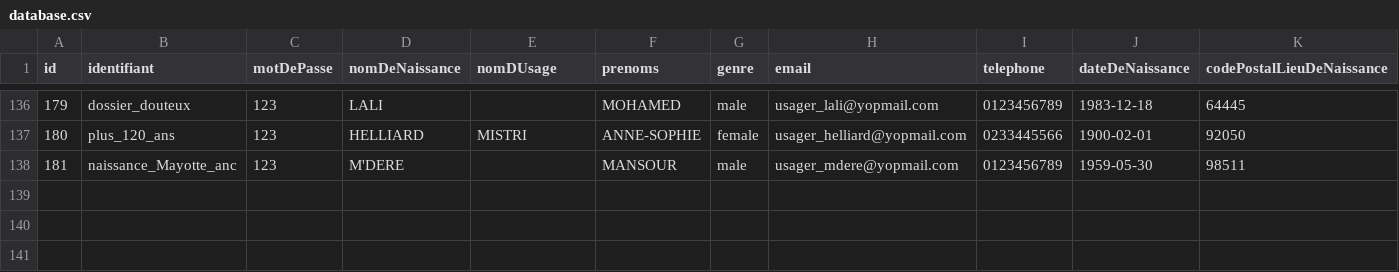
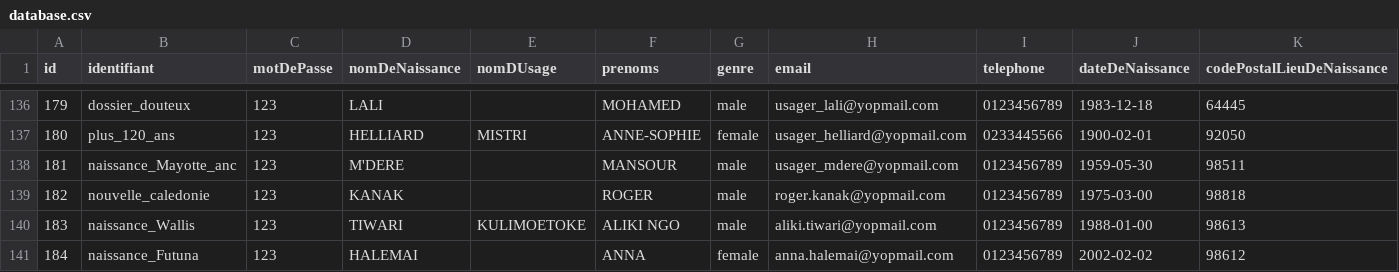
Before and after one commit to france-connect/identity-provider-example, a CSV file: database.csv, drawn as a sheet; only a part is shown, gaps mark what is left out; rows hold the shown columns only; the diff names each change by its address in the sheet, - before the commit and + after, or states it on an @@ line.

Commit message:
Update database.csv
Bonjour,
Pourriez-vous intégrer les 3 enregistrements (des id n°182 à 184) dans votre base pour les tests fonctionnels du Casier Judiciaire National  (Ministère de la Justice) ?
- Pour la Nouvelle Calédonie qu'il n'y a pas en base
- Un code commune sur Wallis
- Un code commune sur Futuna
Nous en avons besoin comme jeu de données pour intégrer Wallis et Futuna au CJN. La Nouvelle Calédonie étant exclue et on a besoin de le vérifier.
    En vous remerciant d'avance
    Frédéric SUEUR
    Ministère de la Justice

```diff
--- a/database.csv
+++ b/database.csv
+row 139: 182 | nouvelle_caledonie | 123 | KANAK |  | ROGER | male | roger.kanak@yopmail.com | 0123456789 | 1975-03-00 | 98818
+row 140: 183 | naissance_Wallis | 123 | TIWARI | KULIMOETOKE | ALIKI NGO | male | aliki.tiwari@yopmail.com | 0123456789 | 1988-01-00 | 98613
+row 141: 184 | naissance_Futuna | 123 | HALEMAI |  | ANNA | female | anna.halemai@yopmail.com | 0123456789 | 2002-02-02 | 98612
```
